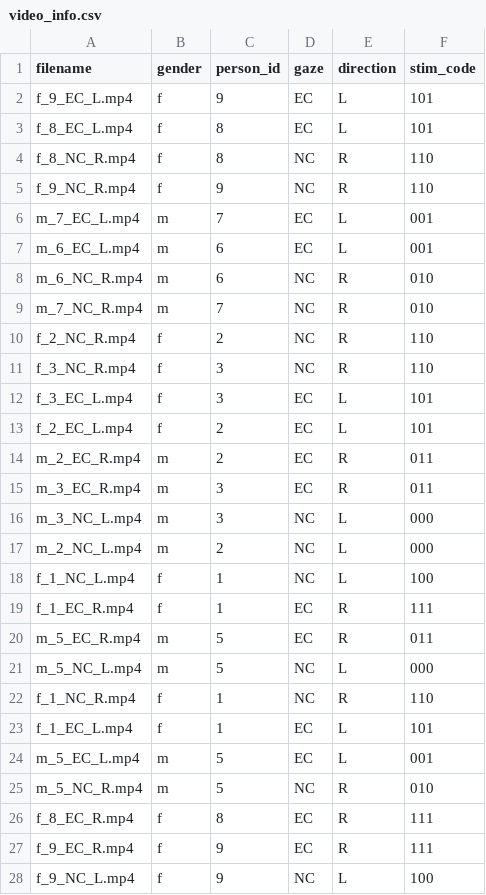
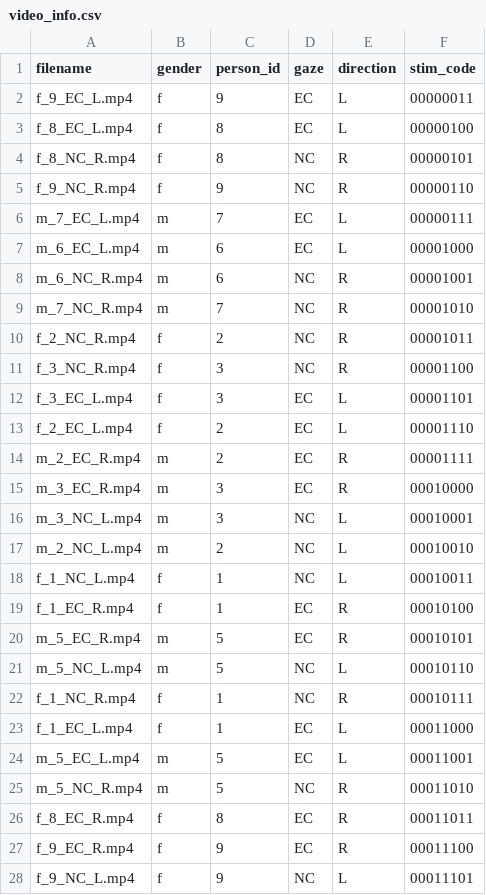
Before and after one commit to Blurpledance/social-gaze, a CSV file: video_info.csv, drawn as a sheet; only a part is shown; the diff covers the shown part only.

Commit message:
Updated Stim codes to binary 3-42

```diff
--- a/video_info.csv
+++ b/video_info.csv
@@ -1,28 +1,28 @@
 filename,gender,person_id,gaze,direction,stim_code
-f_9_EC_L.mp4,f,9,EC,L,101
-f_8_EC_L.mp4,f,8,EC,L,101
-f_8_NC_R.mp4,f,8,NC,R,110
-f_9_NC_R.mp4,f,9,NC,R,110
-m_7_EC_L.mp4,m,7,EC,L,001
-m_6_EC_L.mp4,m,6,EC,L,001
-m_6_NC_R.mp4,m,6,NC,R,010
-m_7_NC_R.mp4,m,7,NC,R,010
-f_2_NC_R.mp4,f,2,NC,R,110
-f_3_NC_R.mp4,f,3,NC,R,110
-f_3_EC_L.mp4,f,3,EC,L,101
-f_2_EC_L.mp4,f,2,EC,L,101
-m_2_EC_R.mp4,m,2,EC,R,011
-m_3_EC_R.mp4,m,3,EC,R,011
-m_3_NC_L.mp4,m,3,NC,L,000
-m_2_NC_L.mp4,m,2,NC,L,000
-f_1_NC_L.mp4,f,1,NC,L,100
-f_1_EC_R.mp4,f,1,EC,R,111
-m_5_EC_R.mp4,m,5,EC,R,011
-m_5_NC_L.mp4,m,5,NC,L,000
-f_1_NC_R.mp4,f,1,NC,R,110
-f_1_EC_L.mp4,f,1,EC,L,101
-m_5_EC_L.mp4,m,5,EC,L,001
-m_5_NC_R.mp4,m,5,NC,R,010
-f_8_EC_R.mp4,f,8,EC,R,111
-f_9_EC_R.mp4,f,9,EC,R,111
-f_9_NC_L.mp4,f,9,NC,L,100
+f_9_EC_L.mp4,f,9,EC,L,00000011
+f_8_EC_L.mp4,f,8,EC,L,00000100
+f_8_NC_R.mp4,f,8,NC,R,00000101
+f_9_NC_R.mp4,f,9,NC,R,00000110
+m_7_EC_L.mp4,m,7,EC,L,00000111
+m_6_EC_L.mp4,m,6,EC,L,00001000
+m_6_NC_R.mp4,m,6,NC,R,00001001
+m_7_NC_R.mp4,m,7,NC,R,00001010
+f_2_NC_R.mp4,f,2,NC,R,00001011
+f_3_NC_R.mp4,f,3,NC,R,00001100
+f_3_EC_L.mp4,f,3,EC,L,00001101
+f_2_EC_L.mp4,f,2,EC,L,00001110
+m_2_EC_R.mp4,m,2,EC,R,00001111
+m_3_EC_R.mp4,m,3,EC,R,00010000
+m_3_NC_L.mp4,m,3,NC,L,00010001
+m_2_NC_L.mp4,m,2,NC,L,00010010
+f_1_NC_L.mp4,f,1,NC,L,00010011
+f_1_EC_R.mp4,f,1,EC,R,00010100
+m_5_EC_R.mp4,m,5,EC,R,00010101
+m_5_NC_L.mp4,m,5,NC,L,00010110
+f_1_NC_R.mp4,f,1,NC,R,00010111
+f_1_EC_L.mp4,f,1,EC,L,00011000
+m_5_EC_L.mp4,m,5,EC,L,00011001
+m_5_NC_R.mp4,m,5,NC,R,00011010
+f_8_EC_R.mp4,f,8,EC,R,00011011
+f_9_EC_R.mp4,f,9,EC,R,00011100
+f_9_NC_L.mp4,f,9,NC,L,00011101
```
Also changed, not shown: 13 edited cells elsewhere in this file, 1 other file.
